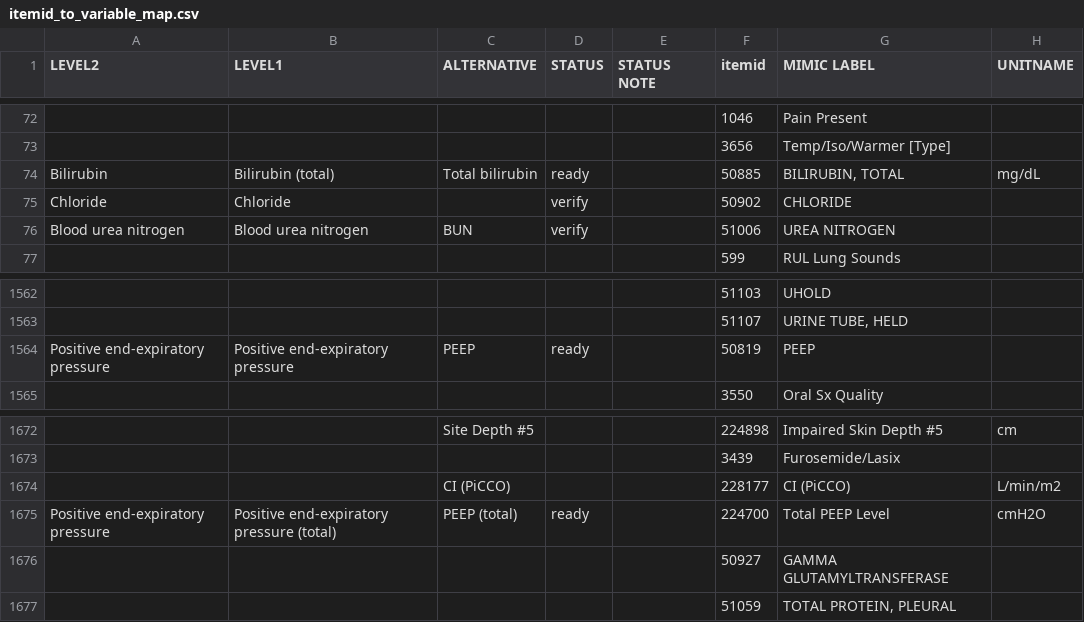
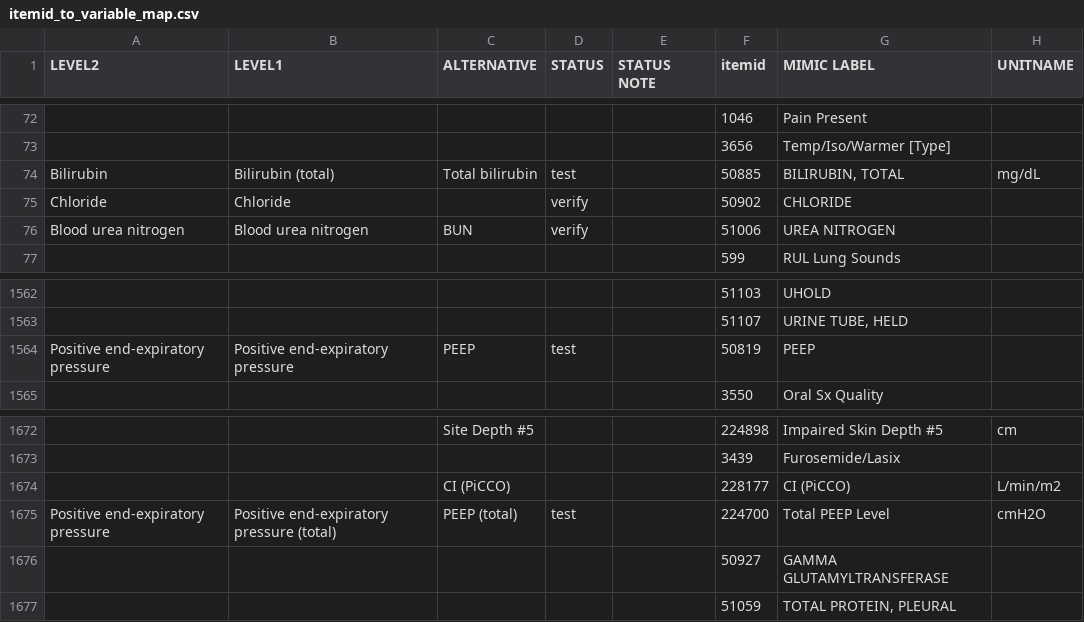
Before and after one commit to Kai-Schewina/MA, a CSV file: resources/itemid_to_variable_map.csv, drawn as a sheet; only a part is shown, gaps mark what is left out; the diff names each change by its address in the sheet, - before the commit and + after, or states it on an @@ line.

```diff
--- a/resources/itemid_to_variable_map.csv
+++ b/resources/itemid_to_variable_map.csv
-D74 (STATUS): ready
+D74 (STATUS): test
-D1564 (STATUS): ready
+D1564 (STATUS): test
-D1675 (STATUS): ready
+D1675 (STATUS): test
```
Also changed, not shown: 11 other files.
